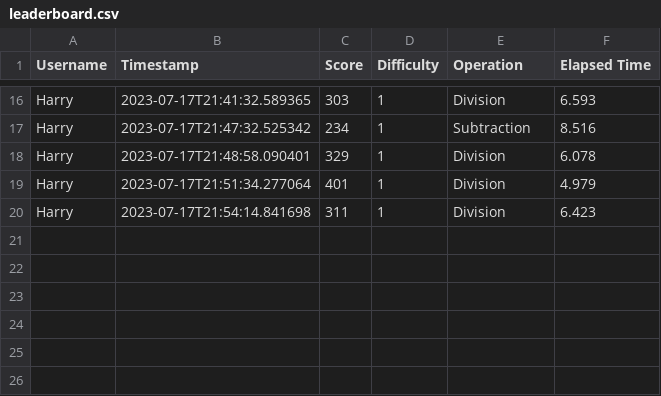
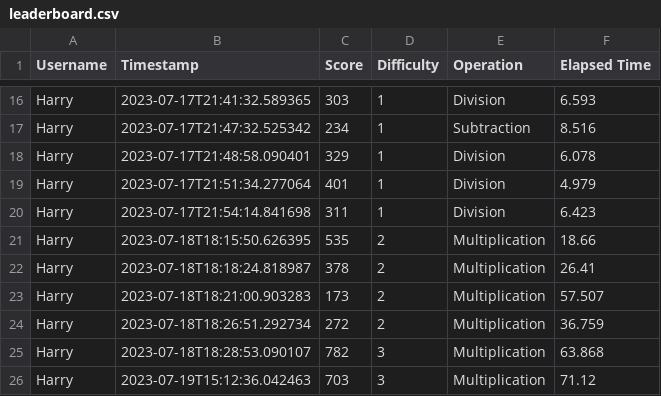
Before and after one commit to Rustic-Citrus/arithmetic-speedrun, a CSV file: leaderboard.csv, drawn as a sheet; only a part is shown, gaps mark what is left out; the diff names each change by its address in the sheet, - before the commit and + after, or states it on an @@ line.

Commit message:
Added scores

```diff
--- a/leaderboard.csv
+++ b/leaderboard.csv
+row 21: Harry | 2023-07-18T18:15:50.626395 | 535 | 2 | Multiplication | 18.66
+row 22: Harry | 2023-07-18T18:18:24.818987 | 378 | 2 | Multiplication | 26.41
+row 23: Harry | 2023-07-18T18:21:00.903283 | 173 | 2 | Multiplication | 57.507
+row 24: Harry | 2023-07-18T18:26:51.292734 | 272 | 2 | Multiplication | 36.759
+row 25: Harry | 2023-07-18T18:28:53.090107 | 782 | 3 | Multiplication | 63.868
+row 26: Harry | 2023-07-19T15:12:36.042463 | 703 | 3 | Multiplication | 71.12
```
